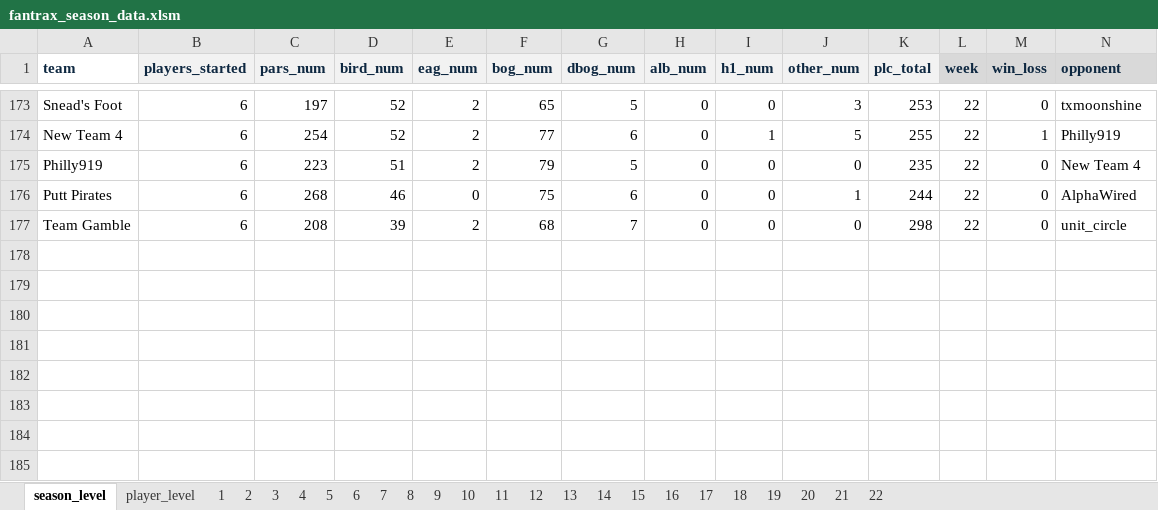
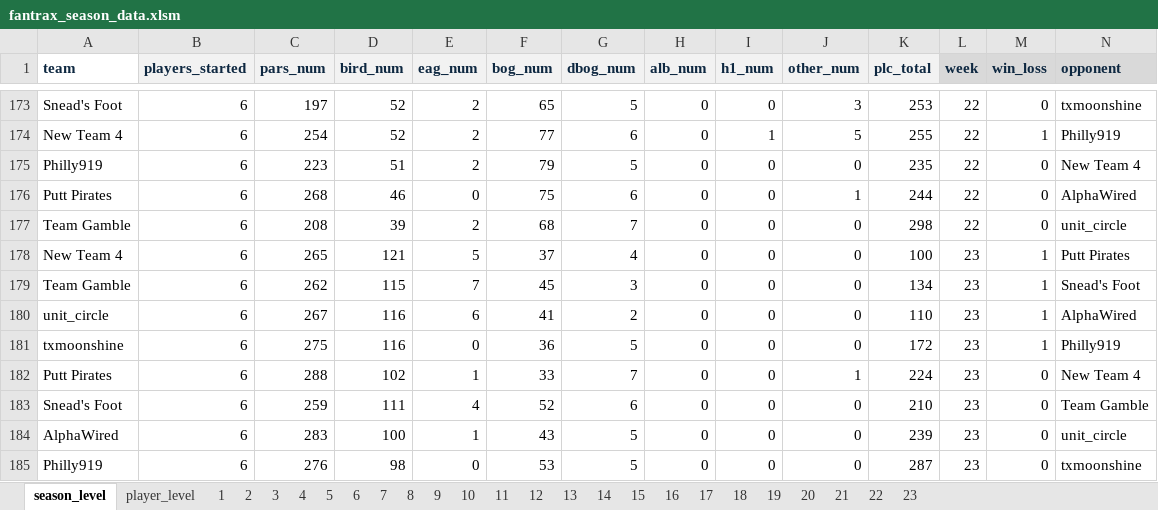
Before and after one commit to mikejackson35/fantrax, an Excel workbook: fantrax_season_data.xlsm, sheet season_level, drawn as a sheet; only a part is shown, gaps mark what is left out; values as stored, in another font and other column widths than the file's, no borders; rows hold the shown columns only; the diff names each change by its address in the sheet, - before the commit and + after, or states it on an @@ line.

```diff
--- a/fantrax_season_data.xlsm (sheet season_level)
+++ b/fantrax_season_data.xlsm (sheet season_level)
+sheet tab: 23
+row 178: New Team 4 | 6 | 265 | 121 | 5 | 37 | 4 | 0 | 0 | 0 | 100 | 23 | 1 | Putt Pirates
+row 179: Team Gamble | 6 | 262 | 115 | 7 | 45 | 3 | 0 | 0 | 0 | 134 | 23 | 1 | Snead's Foot
+row 180: unit_circle | 6 | 267 | 116 | 6 | 41 | 2 | 0 | 0 | 0 | 110 | 23 | 1 | AlphaWired
+row 181: txmoonshine | 6 | 275 | 116 | 0 | 36 | 5 | 0 | 0 | 0 | 172 | 23 | 1 | Philly919
+row 182: Putt Pirates | 6 | 288 | 102 | 1 | 33 | 7 | 0 | 0 | 1 | 224 | 23 | 0 | New Team 4
+row 183: Snead's Foot | 6 | 259 | 111 | 4 | 52 | 6 | 0 | 0 | 0 | 210 | 23 | 0 | Team Gamble
+row 184: AlphaWired | 6 | 283 | 100 | 1 | 43 | 5 | 0 | 0 | 0 | 239 | 23 | 0 | unit_circle
+row 185: Philly919 | 6 | 276 | 98 | 0 | 53 | 5 | 0 | 0 | 0 | 287 | 23 | 0 | txmoonshine
```
Also changed, not shown: 1 other file.
